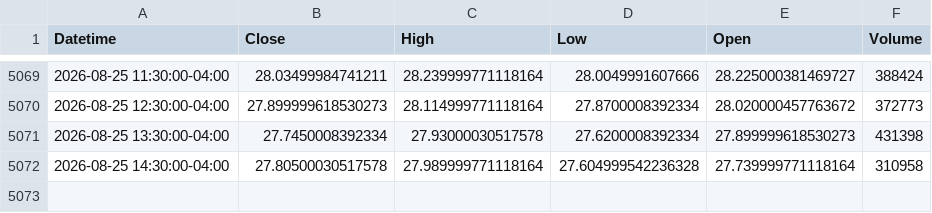
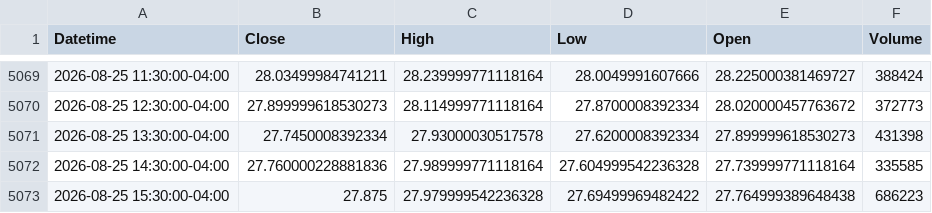
Before and after one commit to Dalingceb/wtw-repo-data, a CSV file: data/ZETA/ZETA_1h.csv, drawn as a sheet; only a part is shown, gaps mark what is left out.

```diff
--- a/data/ZETA/ZETA_1h.csv
+++ b/data/ZETA/ZETA_1h.csv
@@ -5071,2 +5071,3 @@ Datetime,Close,High,Low,Open,Volume
 2026-08-25 13:30:00-04:00,27.7450008392334,27.93000030517578,27.6200008392334,27.899999618530273,431398
-2026-08-25 14:30:00-04:00,27.80500030517578,27.989999771118164,27.604999542236328,27.739999771118164,310958
+2026-08-25 14:30:00-04:00,27.760000228881836,27.989999771118164,27.604999542236328,27.739999771118164,335585
+2026-08-25 15:30:00-04:00,27.875,27.979999542236328,27.69499969482422,27.764999389648438,686223
```
Also changed, not shown: data/CL_F/CL_F_daily.csv, data/CL_F/CL_F_monthly.csv, 13 other files.
